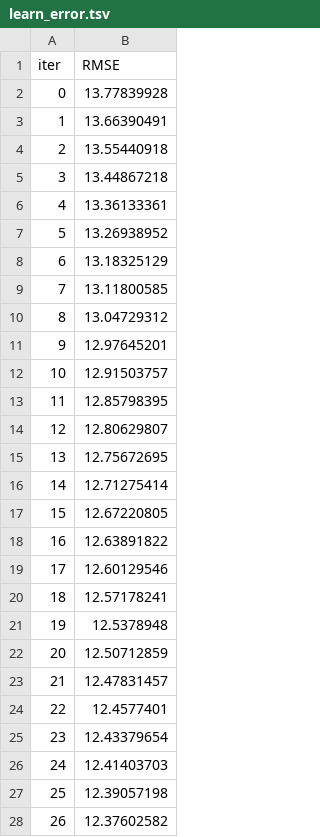
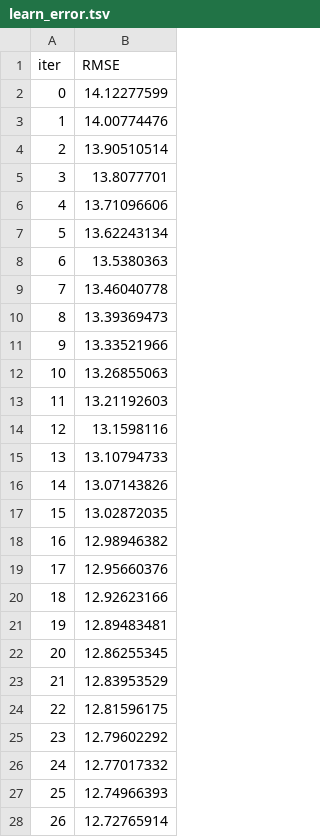
Before and after one commit to brookemosby/Movies, a TSV file: learn_error.tsv, drawn as a sheet; only a part is shown; the diff covers the shown part only.

```diff
--- a/learn_error.tsv
+++ b/learn_error.tsv
@@ -1,28 +1,28 @@
 iter	RMSE
-0	13.77839928
-1	13.66390491
-2	13.55440918
-3	13.44867218
-4	13.36133361
-5	13.26938952
-6	13.18325129
-7	13.11800585
-8	13.04729312
-9	12.97645201
-10	12.91503757
-11	12.85798395
-12	12.80629807
-13	12.75672695
-14	12.71275414
-15	12.67220805
-16	12.63891822
-17	12.60129546
-18	12.57178241
-19	12.5378948
-20	12.50712859
-21	12.47831457
-22	12.4577401
-23	12.43379654
-24	12.41403703
-25	12.39057198
-26	12.37602582
+0	14.12277599
+1	14.00774476
+2	13.90510514
+3	13.8077701
+4	13.71096606
+5	13.62243134
+6	13.5380363
+7	13.46040778
+8	13.39369473
+9	13.33521966
+10	13.26855063
+11	13.21192603
+12	13.1598116
+13	13.10794733
+14	13.07143826
+15	13.02872035
+16	12.98946382
+17	12.95660376
+18	12.92623166
+19	12.89483481
+20	12.86255345
+21	12.83953529
+22	12.81596175
+23	12.79602292
+24	12.77017332
+25	12.74966393
+26	12.72765914
```
Also changed, not shown: 73 edited cells elsewhere in this file, time_left.tsv, 3 other files.
